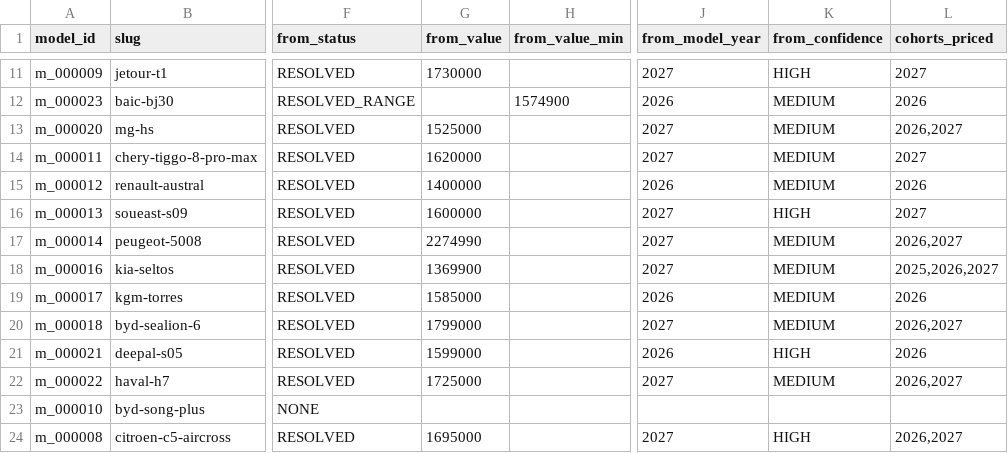
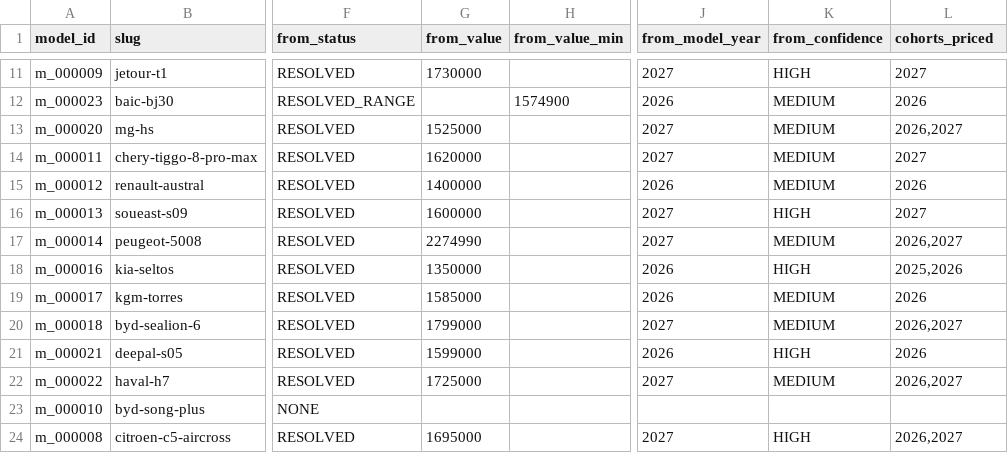
Before and after one commit to KingMega1/scratch, a CSV file: vehicle-data/views/p1_suv_2m_summary.csv, drawn as a sheet; only a part is shown, gaps mark what is left out; the diff names each change by its address in the sheet, - before the commit and + after, or states it on an @@ line.

```diff
--- a/vehicle-data/views/p1_suv_2m_summary.csv
+++ b/vehicle-data/views/p1_suv_2m_summary.csv
-G18 (from_value): 1369900
+G18 (from_value): 1350000
-J18 (from_model_year): 2027
+J18 (from_model_year): 2026
-K18 (from_confidence): MEDIUM
+K18 (from_confidence): HIGH
-L18 (cohorts_priced): 2025,2026,2027
+L18 (cohorts_priced): 2025,2026
```
Also changed, not shown: 3 other files.
